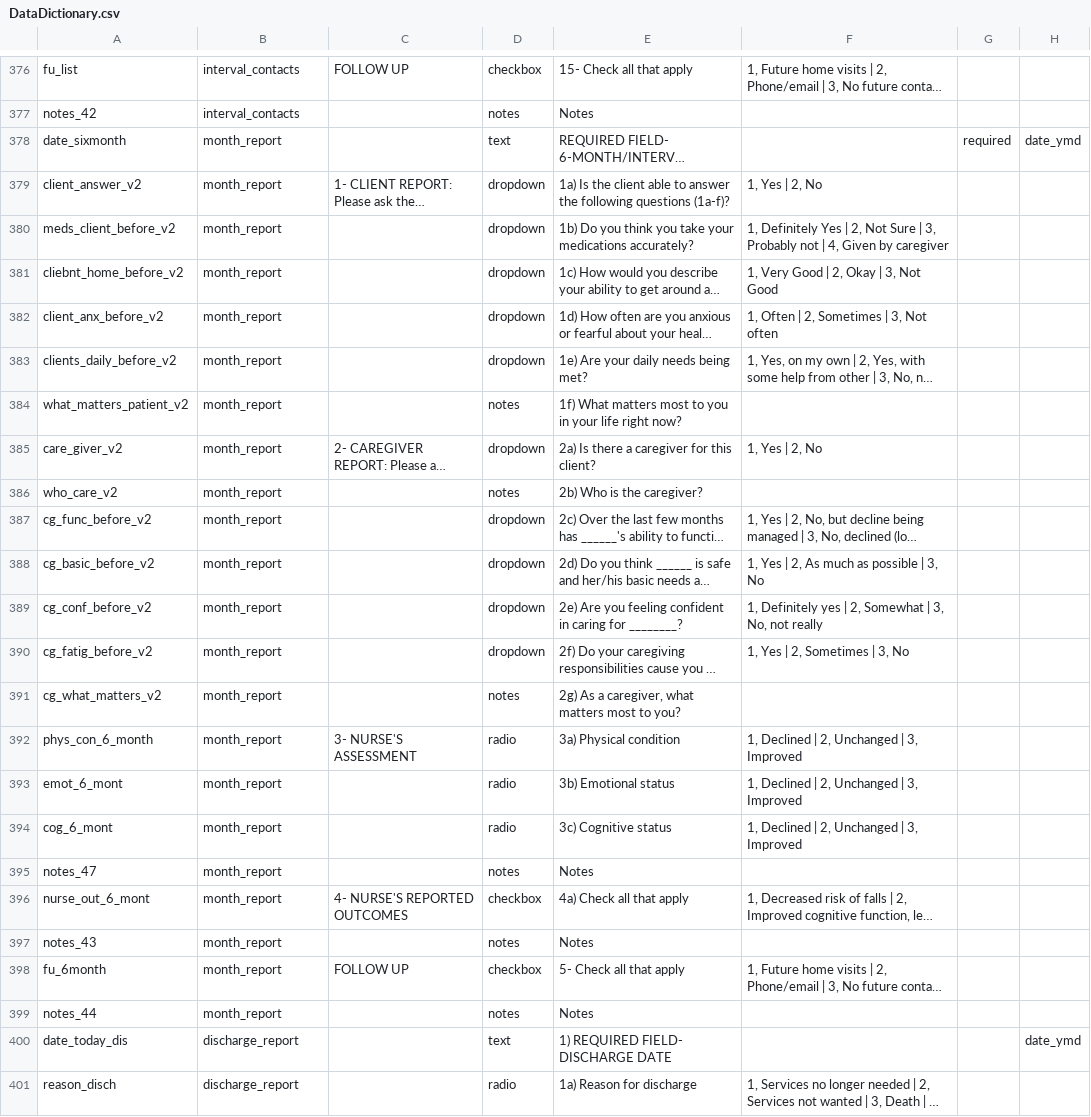
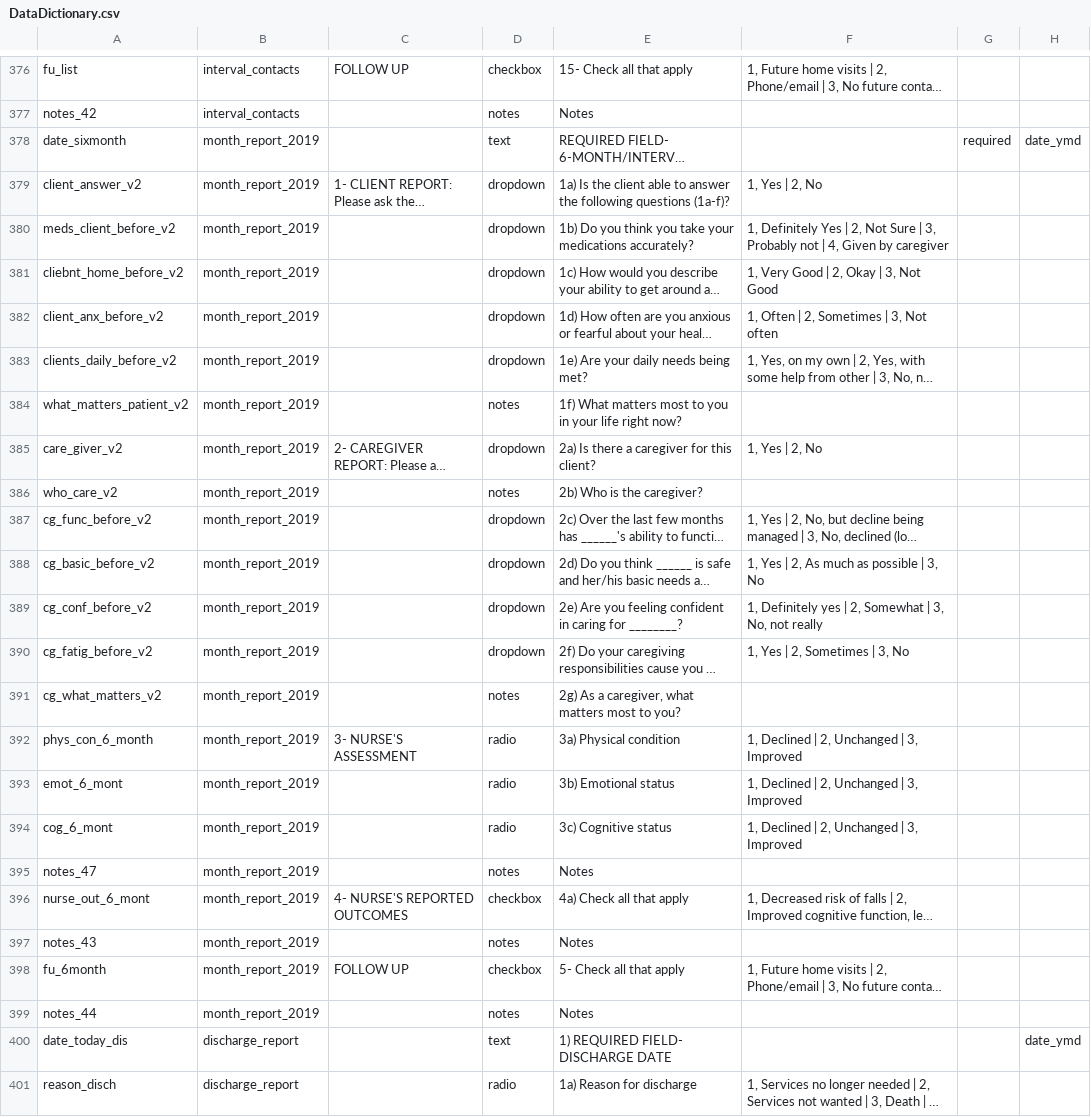
Before and after one commit to lcarlp/uvcnp, a CSV file: DataDictionary.csv, drawn as a sheet; only a part is shown, gaps mark what is left out; long unchanged cells end in …; the diff names each change by its address in the sheet, - before the commit and + after, or states it on an @@ line.

Commit message:
Renamed old 6 month report.

```diff
--- a/DataDictionary.csv
+++ b/DataDictionary.csv
-B378:B399: month_report
+B378:B399: month_report_2019
```
